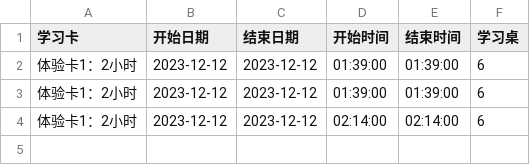
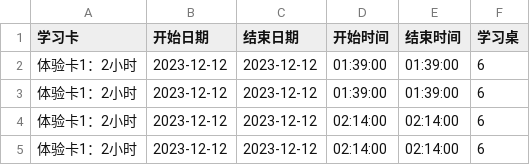
Before and after one commit to fangqx/my_streamlit_app, a CSV file: user_data.csv, drawn as a sheet.

Commit message:
create file

```diff
--- a/user_data.csv
+++ b/user_data.csv
@@ -4 +4,2 @@
 体验卡1：2小时,2023-12-12,2023-12-12,02:14:00,02:14:00,6
+体验卡1：2小时,2023-12-12,2023-12-12,02:14:00,02:14:00,6
```
